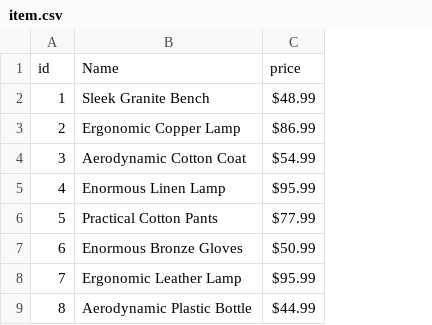
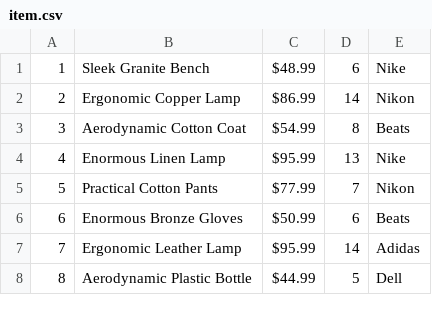
Before and after one commit to LoisKOUNINEF/OOP, a CSV file: db/item.csv, drawn as a sheet; only a part is shown; removed rows and columns are numbered as before the commit, all else as after; the diff names each change by its address in the sheet, - before the commit and + after, or states it on an @@ line.

```diff
--- a/db/item.csv
+++ b/db/item.csv
+column D, rows 1-8: 6 | 14 | 8 | 13 | 7 | 6 | 14 | 5
+column E, rows 1-8: Nike | Nikon | Beats | Nike | Nikon | Beats | Adidas | Dell
-row 1: id | Name | price
```
Also changed, not shown: 3 other files.
